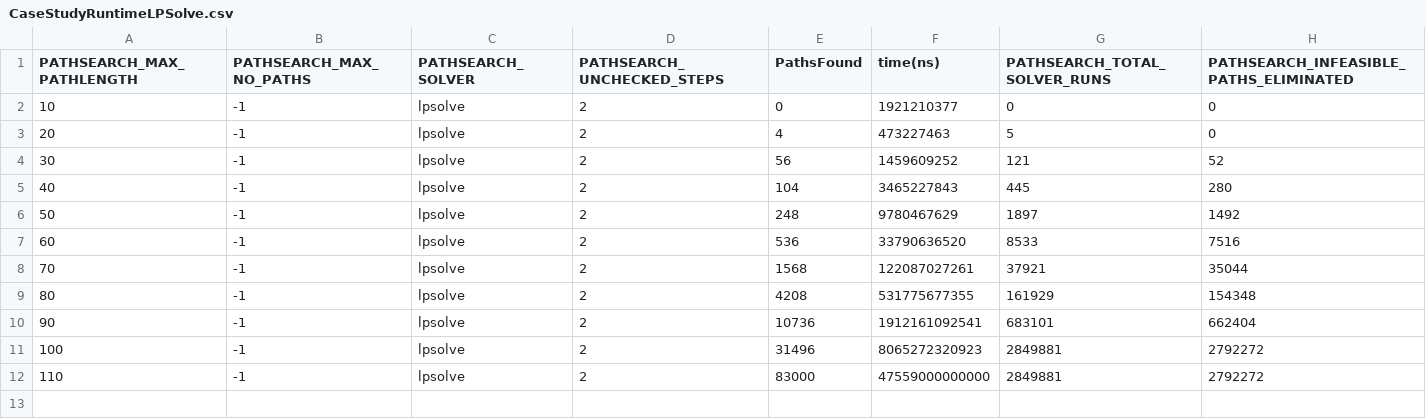
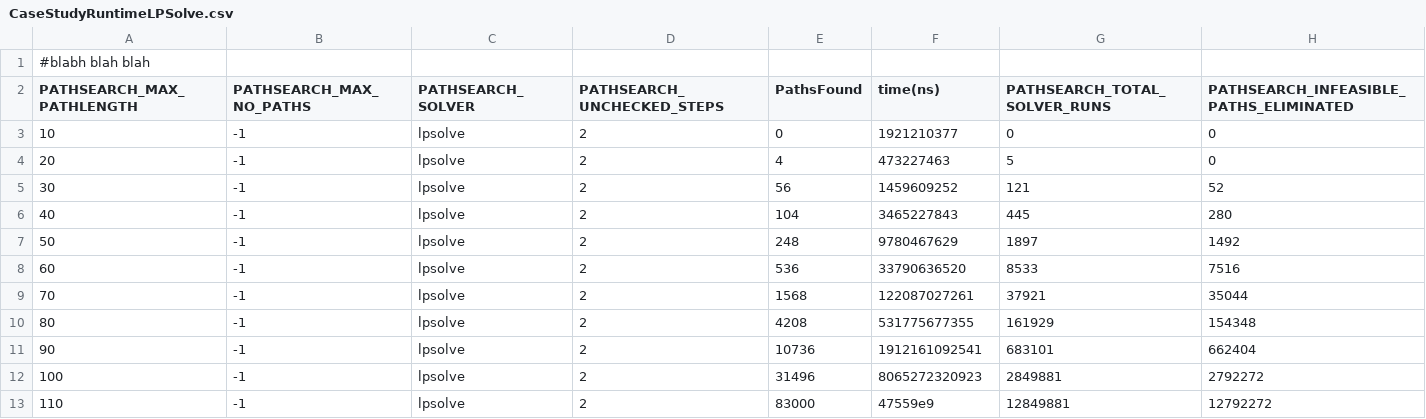
Before and after one commit to Xilaew/uml-activity-testcasegenerator, a CSV file: Thesis/Experiment-DATA/CaseStudyRuntimeLPSolve.csv, drawn as a sheet.

```diff
--- a/Thesis/Experiment-DATA/CaseStudyRuntimeLPSolve.csv
+++ b/Thesis/Experiment-DATA/CaseStudyRuntimeLPSolve.csv
@@ -1 +1,2 @@
+#blabh blah blah
 PATHSEARCH_MAX_PATHLENGTH	PATHSEARCH_MAX_NO_PATHS	PATHSEARCH_SOLVER	PATHSEARCH_UNCHECKED_STEPS	PathsFound	time(ns)	PATHSEARCH_TOTAL_SOLVER_RUNS	PATHSEARCH_INFEASIBLE_PATHS_ELIMINATED
@@ -11,2 +12,2 @@ PATHSEARCH_MAX_PATHLENGTH	PATHSEARCH_MAX_NO_PATHS	PATHSEARCH_SOLVER	PATHSEARCH_U
 100	-1	lpsolve	2	31496	8065272320923	2849881	2792272
-110	-1	lpsolve	2	83000	47559000000000	2849881	2792272
+110	-1	lpsolve	2	83000	47559e9	12849881	12792272
```
Also changed, not shown: 2 other files.
